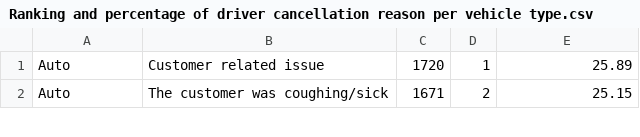
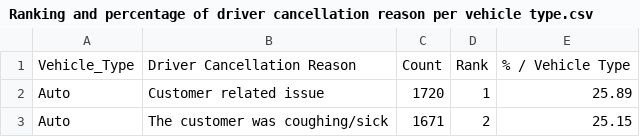
Before and after one commit to renielviado/SQL-Project-1--Uber-Case-Study, a CSV file: Ranking and percentage of driver cancellation reason per vehicle type.csv, drawn as a sheet; only a part is shown.

Commit message:
Update Ranking and percentage of driver cancellation reason per vehicle type.csv

```diff
--- a/Ranking and percentage of driver cancellation reason per vehicle type.csv
+++ b/Ranking and percentage of driver cancellation reason per vehicle type.csv
@@ -1 +1,2 @@
+Vehicle_Type,Driver Cancellation Reason,Count,Rank,% / Vehicle Type
 Auto,Customer related issue,1720,1,25.89
```
